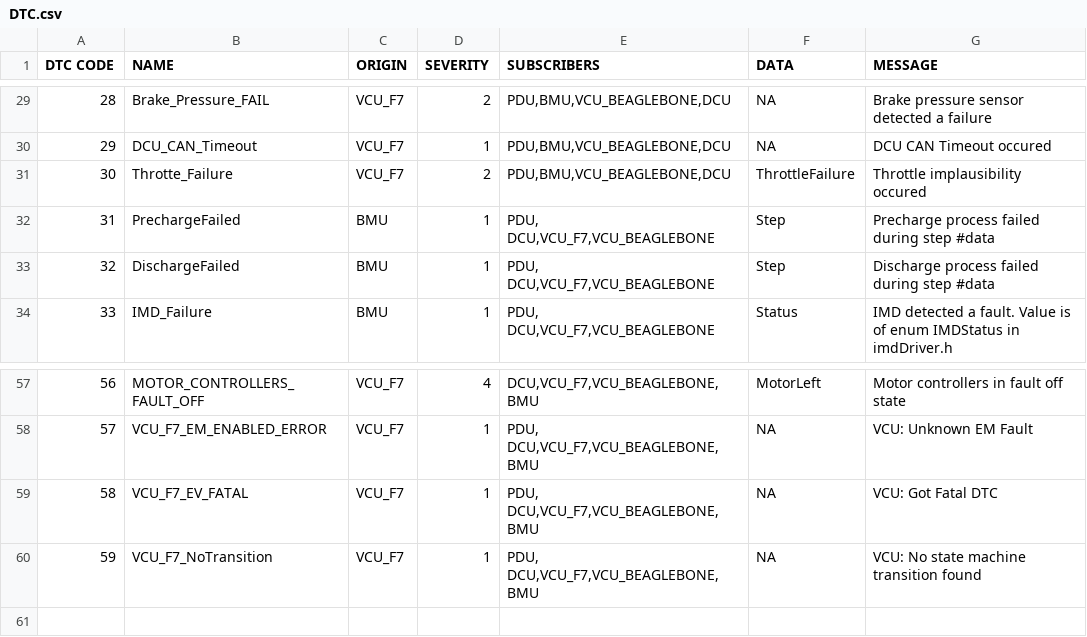
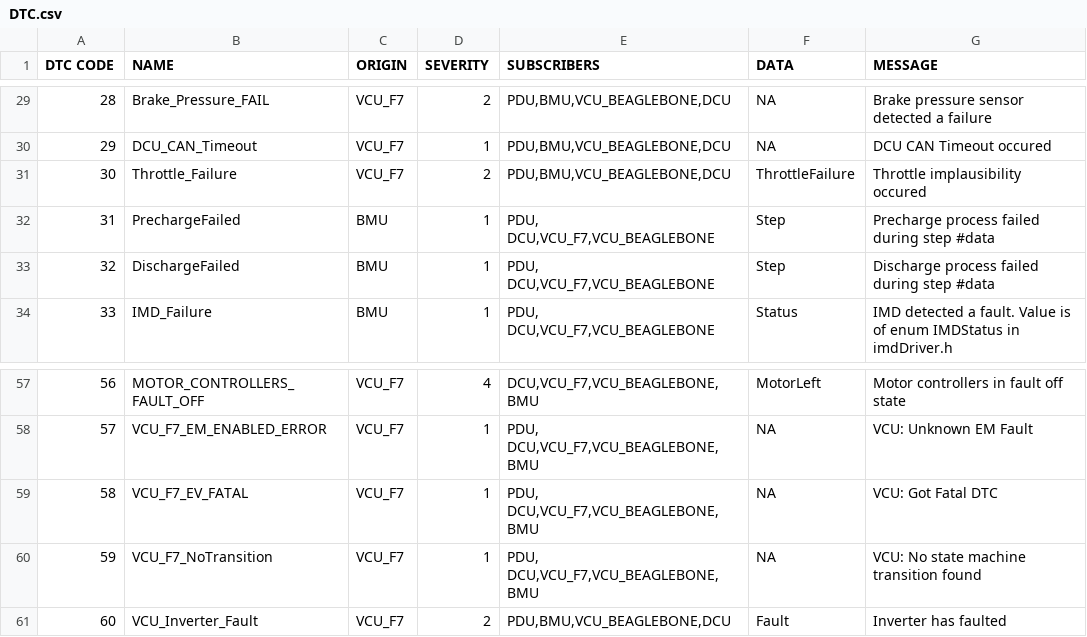
Before and after one commit to UWaterloo-Formula-Electric/firmware, a CSV file: common/Data/DTC.csv, drawn as a sheet; only a part is shown, gaps mark what is left out.

Commit message:
implemented code for interfacing with cm200 inverter

```diff
--- a/common/Data/DTC.csv
+++ b/common/Data/DTC.csv
@@ -30,3 +30,3 @@ DTC CODE,NAME,ORIGIN,SEVERITY,SUBSCRIBERS,DATA,MESSAGE
 29, DCU_CAN_Timeout,VCU_F7,1,"PDU,BMU,VCU_BEAGLEBONE,DCU",NA,DCU CAN Timeout occured
-30, Throtte_Failure,VCU_F7,2,"PDU,BMU,VCU_BEAGLEBONE,DCU",ThrottleFailure,Throttle implausibility occured
+30, Throttle_Failure,VCU_F7,2,"PDU,BMU,VCU_BEAGLEBONE,DCU",ThrottleFailure,Throttle implausibility occured
 31,PrechargeFailed,BMU,1,"PDU, DCU,VCU_F7,VCU_BEAGLEBONE",Step,Precharge process failed during step #data
@@ -60 +60,2 @@ DTC CODE,NAME,ORIGIN,SEVERITY,SUBSCRIBERS,DATA,MESSAGE
 59, VCU_F7_NoTransition,VCU_F7,1,"PDU, DCU,VCU_F7,VCU_BEAGLEBONE,BMU",NA,VCU: No state machine transition found
+60,VCU_Inverter_Fault,VCU_F7,2,"PDU,BMU,VCU_BEAGLEBONE,DCU",Fault,Inverter has faulted
```
Also changed, not shown: 13 other files.
